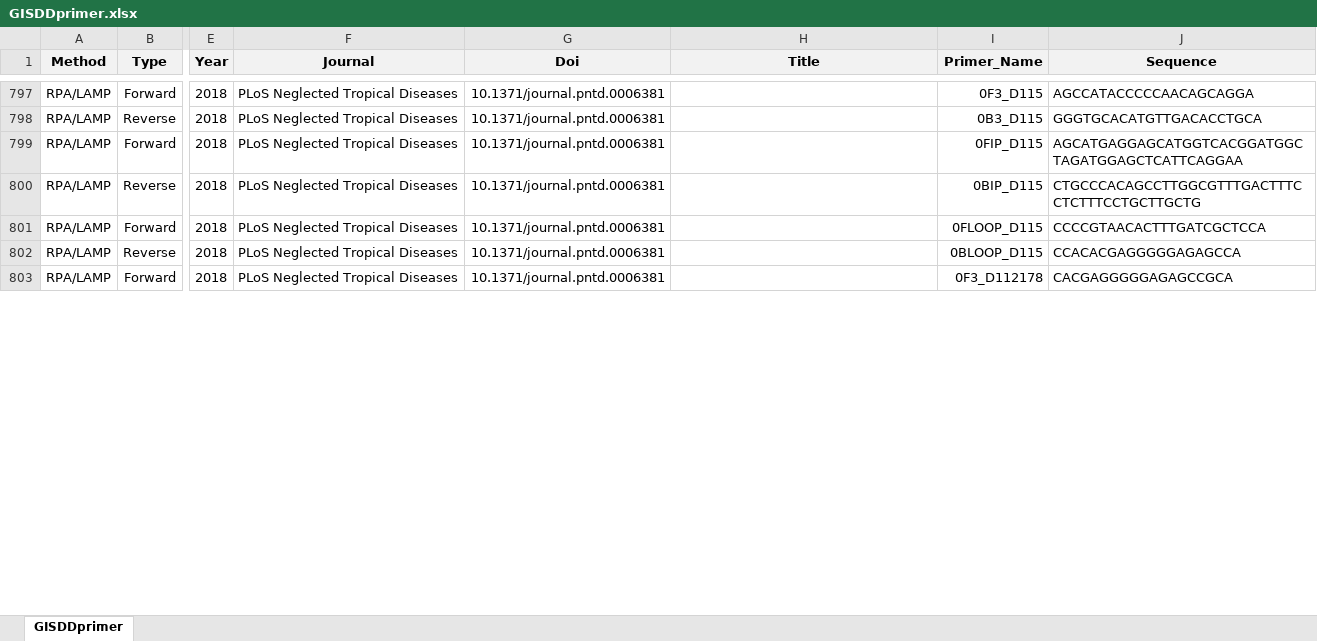
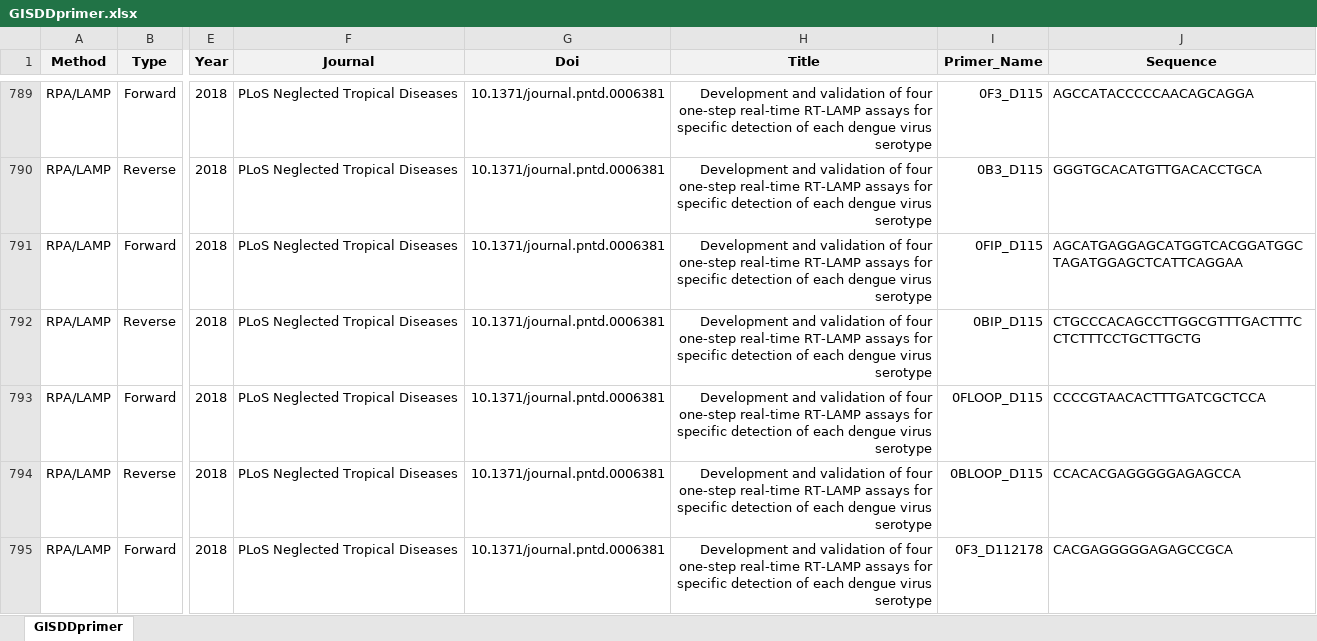
Before and after one commit to GuoXiang9399/GISDDrPrimer, an Excel workbook: Data/GISDDprimer.xlsx, sheet GISDDprimer, drawn as a sheet; only a part is shown, gaps mark what is left out; values as stored, in another font and other column widths than the file's, no borders; addresses are those after the commit; the diff covers the shown part only; the diff names each change by its address in the sheet, - before the commit and + after, or states it on an @@ line.

Commit message:
Update GISDDprimer.xlsx

```diff
--- a/Data/GISDDprimer.xlsx (sheet GISDDprimer)
+++ b/Data/GISDDprimer.xlsx (sheet GISDDprimer)
-H789:H795 (Title): (empty)
+H789:H795 (Title): Development and validation of four one-step real-time RT-LAMP assays for specific detection of each dengue virus serotype
```
Also changed, not shown: 8 removed rows and 848 edited cells elsewhere in this sheet, formulas that keep their value.
